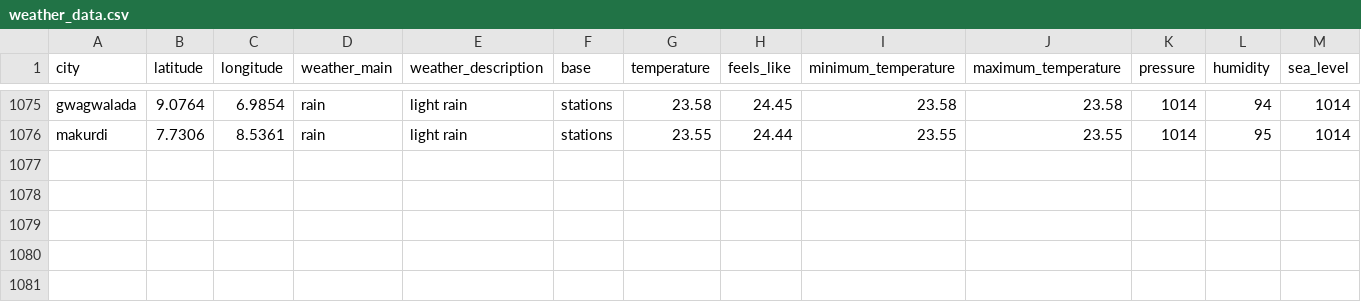
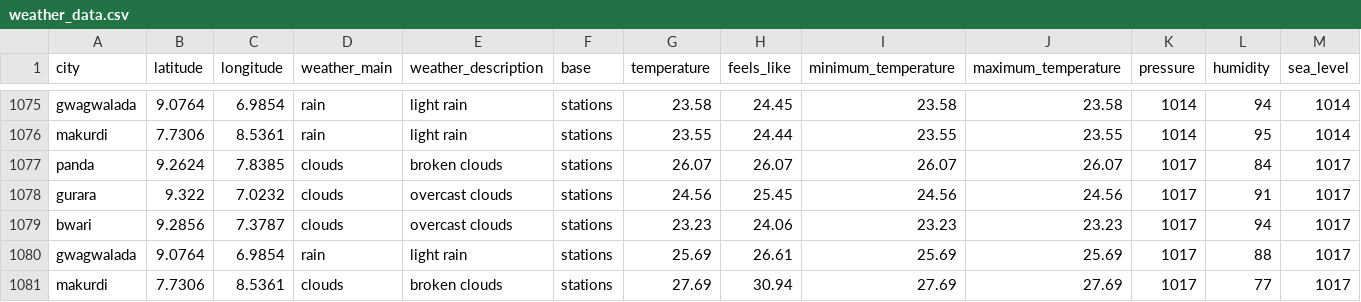
Before and after one commit to Jeremiahameh/weather-etl-project, a CSV file: weather_data.csv, drawn as a sheet; only a part is shown, gaps mark what is left out; rows hold the shown columns only; the diff names each change by its address in the sheet, - before the commit and + after, or states it on an @@ line.

```diff
--- a/weather_data.csv
+++ b/weather_data.csv
+row 1077: panda | 9.2624 | 7.8385 | clouds | broken clouds | stations | 26.07 | 26.07 | 26.07 | 26.07 | 1017 | 84 | 1017
+row 1078: gurara | 9.322 | 7.0232 | clouds | overcast clouds | stations | 24.56 | 25.45 | 24.56 | 24.56 | 1017 | 91 | 1017
+row 1079: bwari | 9.2856 | 7.3787 | clouds | overcast clouds | stations | 23.23 | 24.06 | 23.23 | 23.23 | 1017 | 94 | 1017
+row 1080: gwagwalada | 9.0764 | 6.9854 | rain | light rain | stations | 25.69 | 26.61 | 25.69 | 25.69 | 1017 | 88 | 1017
+row 1081: makurdi | 7.7306 | 8.5361 | clouds | broken clouds | stations | 27.69 | 30.94 | 27.69 | 27.69 | 1017 | 77 | 1017
```
